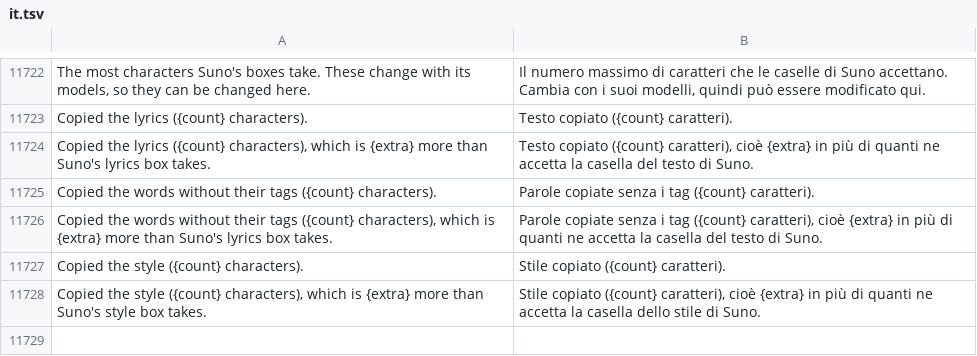
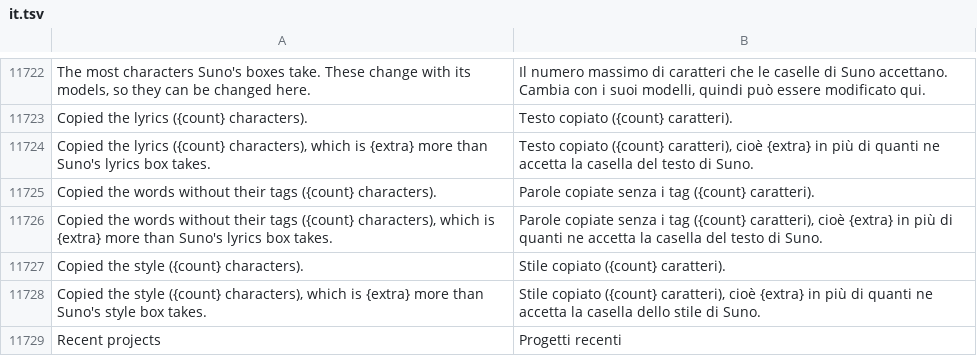
Before and after one commit to jolyonralph/limoniter, a TSV file: data/lang/it.tsv, drawn as a sheet; only a part is shown, gaps mark what is left out; the diff names each change by its address in the sheet, - before the commit and + after, or states it on an @@ line.

```diff
--- a/data/lang/it.tsv
+++ b/data/lang/it.tsv
+row 11729: Recent projects | Progetti recenti
```
Also changed, not shown: data/lang/de.tsv, data/lang/es.tsv, 6 other files.
